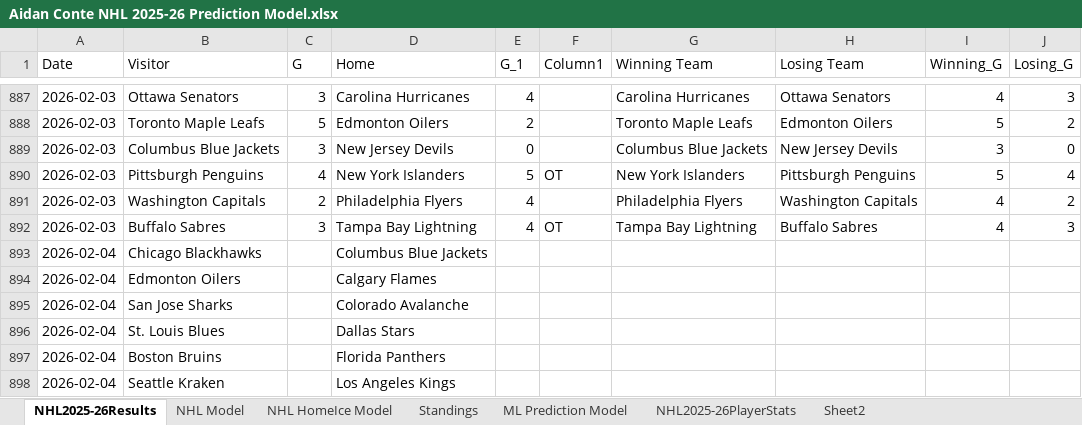
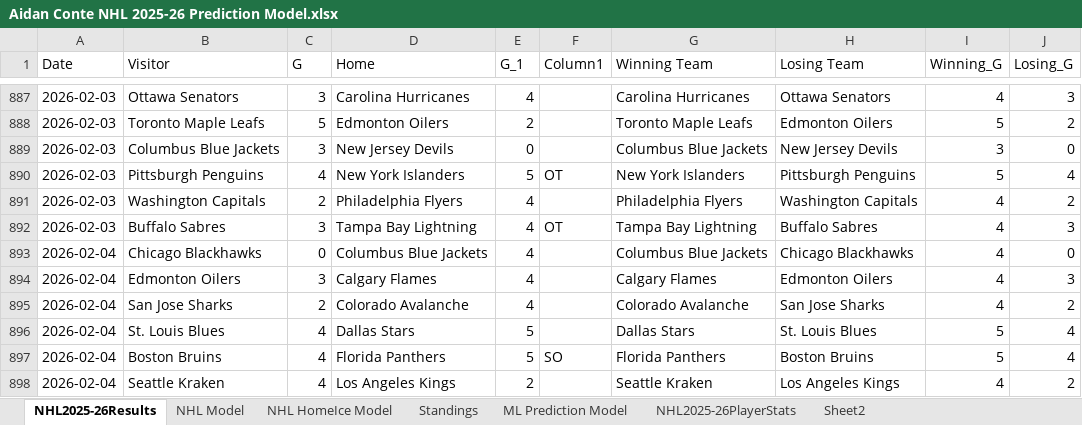
Before and after one commit to AidzNasty/NHL-Prediction-Model, an Excel workbook: Aidan Conte NHL 2025-26 Prediction Model.xlsx, sheet NHL2025-26Results, drawn as a sheet; only a part is shown, gaps mark what is left out; values as stored, in another font and other column widths than the file's, no borders; table styles not drawn; the diff covers the shown part only; the diff names each change by its address in the sheet, - before the commit and + after, or states it on an @@ line.

```diff
--- a/Aidan Conte NHL 2025-26 Prediction Model.xlsx (sheet NHL2025-26Results)
+++ b/Aidan Conte NHL 2025-26 Prediction Model.xlsx (sheet NHL2025-26Results)
-C893 (G): (empty)
+C893 (G): 0
-E893:E895 (G_1): (empty)
+E893:E895 (G_1): 4
-G893 (Winning Team): (empty)
+G893 (Winning Team): Columbus Blue Jackets
-H893 (Losing Team): (empty)
+H893 (Losing Team): Chicago Blackhawks
-I893:I895 (Winning_G): (empty)
+I893:I895 (Winning_G): 4
-J893 (Losing_G): (empty)
+J893 (Losing_G): 0
-C894 (G): (empty)
+C894 (G): 3
-G894 (Winning Team): (empty)
+G894 (Winning Team): Calgary Flames
-H894 (Losing Team): (empty)
+H894 (Losing Team): Edmonton Oilers
-J894 (Losing_G): (empty)
+J894 (Losing_G): 3
-C895 (G): (empty)
+C895 (G): 2
-G895 (Winning Team): (empty)
+G895 (Winning Team): Colorado Avalanche
-H895 (Losing Team): (empty)
+H895 (Losing Team): San Jose Sharks
-J895 (Losing_G): (empty)
+J895 (Losing_G): 2
-C896:C898 (G): (empty)
+C896:C898 (G): 4
-E896:E897 (G_1): (empty)
+E896:E897 (G_1): 5
-G896 (Winning Team): (empty)
+G896 (Winning Team): Dallas Stars
-H896 (Losing Team): (empty)
+H896 (Losing Team): St. Louis Blues
-I896:I897 (Winning_G): (empty)
+I896:I897 (Winning_G): 5
-J896:J897 (Losing_G): (empty)
+J896:J897 (Losing_G): 4
-F897 (Column1): (empty)
+F897 (Column1): SO
-G897 (Winning Team): (empty)
+G897 (Winning Team): Florida Panthers
-H897 (Losing Team): (empty)
+H897 (Losing Team): Boston Bruins
-E898 (G_1): (empty)
+E898 (G_1): 2
-G898 (Winning Team): (empty)
+G898 (Winning Team): Seattle Kraken
-H898 (Losing Team): (empty)
+H898 (Losing Team): Los Angeles Kings
-I898 (Winning_G): (empty)
+I898 (Winning_G): 4
-J898 (Losing_G): (empty)
+J898 (Losing_G): 2
```
Also changed, not shown: 25 edited cells elsewhere in this sheet, sheet NHL2025-26PlayerStats, sheet NHL HomeIce Model, sheet NHL Model, sheet ML Prediction Model, sheet Standings.
